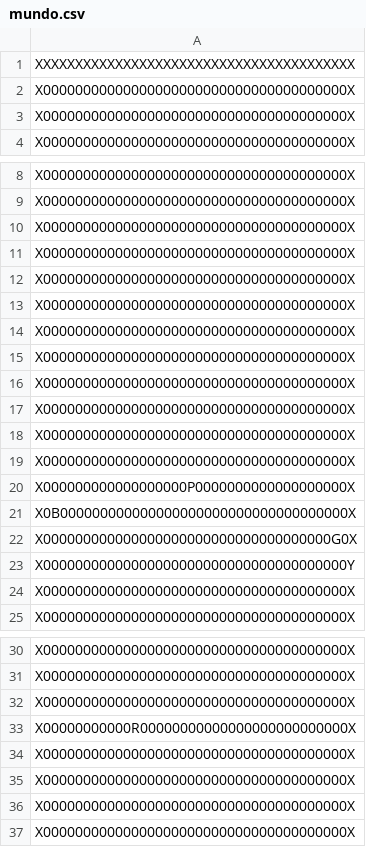
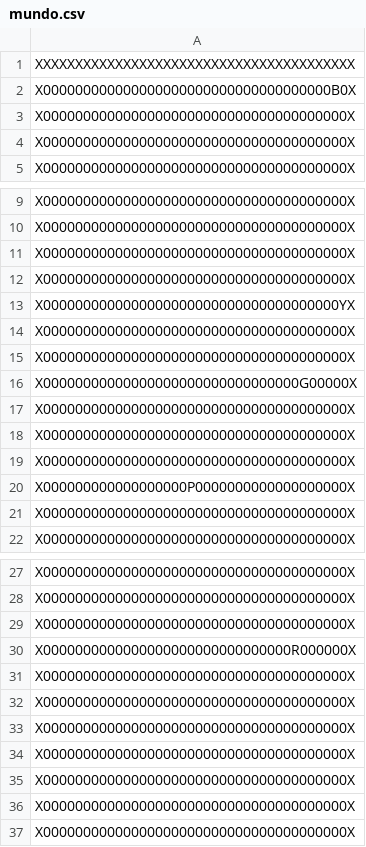
Before and after one commit to sofiawl/PACMANinTheDark, a CSV file: mundo.csv, drawn as a sheet; only a part is shown, gaps mark what is left out.

```diff
--- a/mundo.csv
+++ b/mundo.csv
@@ -1,2 +1,3 @@
 XXXXXXXXXXXXXXXXXXXXXXXXXXXXXXXXXXXXXXXX
+X000000000000000000000000000000000000B0X
 X00000000000000000000000000000000000000X
@@ -11,7 +12,6 @@ X00000000000000000000000000000000000000X
 X00000000000000000000000000000000000000X
+X0000000000000000000000000000000000000YX
 X00000000000000000000000000000000000000X
 X00000000000000000000000000000000000000X
-X00000000000000000000000000000000000000X
-X00000000000000000000000000000000000000X
-X00000000000000000000000000000000000000X
+X00000000000000000000000000000000G00000X
 X00000000000000000000000000000000000000X
@@ -20,5 +20,2 @@ X00000000000000000000000000000000000000X
 X000000000000000000P0000000000000000000X
-X0B000000000000000000000000000000000000X
-X000000000000000000000000000000000000G0X
-X00000000000000000000000000000000000000Y
 X00000000000000000000000000000000000000X
@@ -32,3 +29,6 @@ X00000000000000000000000000000000000000X
 X00000000000000000000000000000000000000X
-X00000000000R00000000000000000000000000X
+X0000000000000000000000000000000R000000X
+X00000000000000000000000000000000000000X
+X00000000000000000000000000000000000000X
+X00000000000000000000000000000000000000X
 X00000000000000000000000000000000000000X
```
Also changed, not shown: 1 other file.
